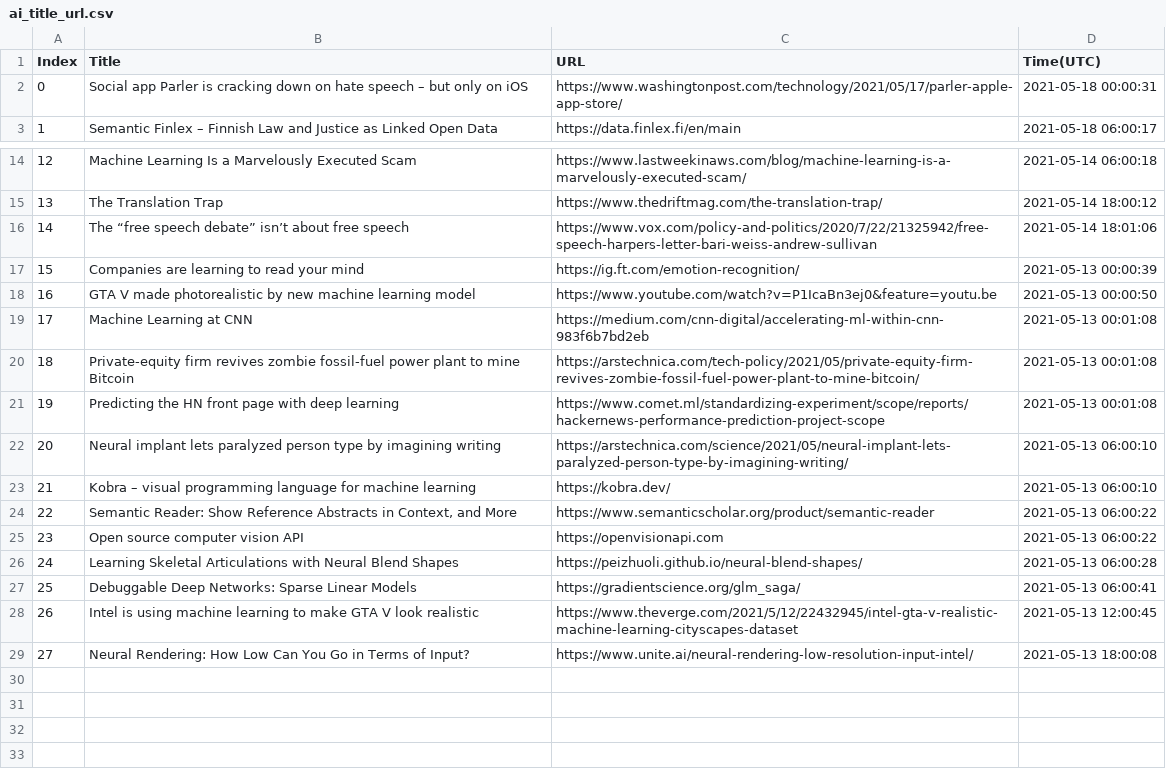
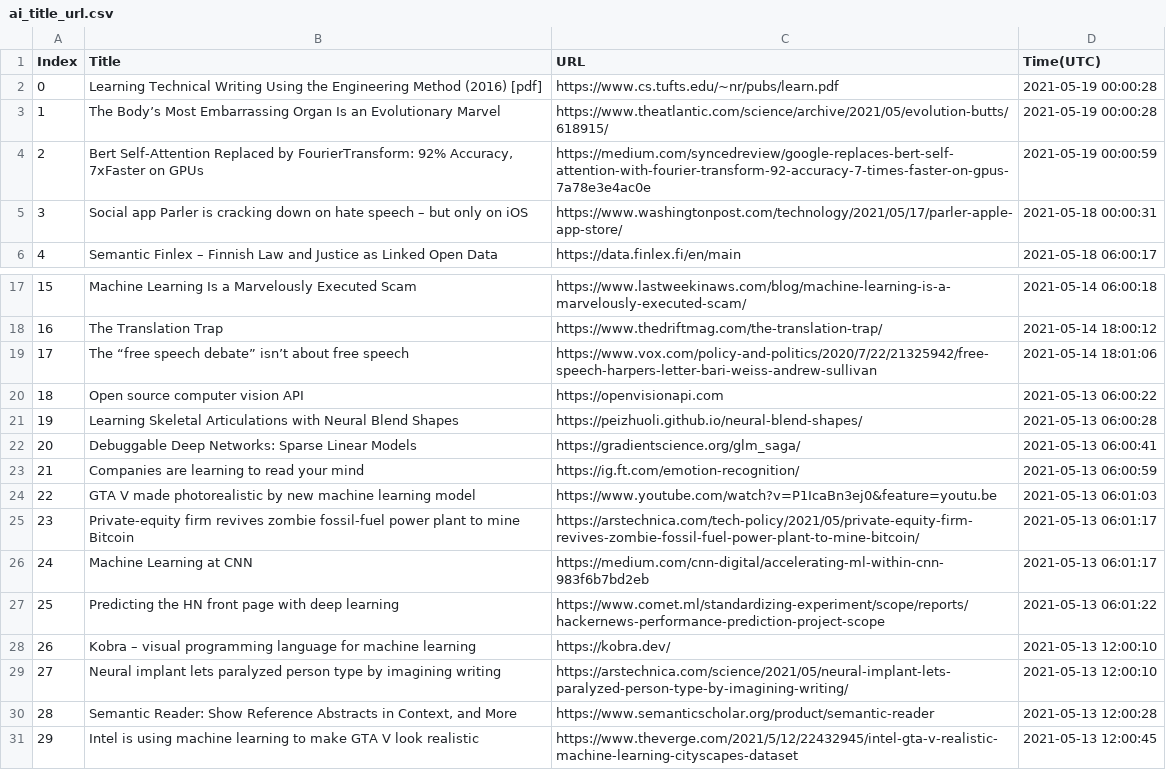
Before and after one commit to seitlab/seitlab.github.io, a CSV file: data/ai_title_url.csv, drawn as a sheet; only a part is shown, gaps mark what is left out; the shorter side is filled out with more unchanged rows; removed rows and columns are numbered as before the commit, all else as after; the diff names each change by its address in the sheet, - before the commit and + after, or states it on an @@ line.

```diff
--- a/data/ai_title_url.csv
+++ b/data/ai_title_url.csv
+row 2: 0 | Learning Technical Writing Using the Engineering Method (2016) [pdf] | https://www.cs.tufts.edu/~nr/pubs/learn.pdf | 2021-05-19 00:00:28
+row 3: 1 | The Body’s Most Embarrassing Organ Is an Evolutionary Marvel | https://www.theatlantic.com/science/archive/2021/05/evolution-butts/618915/ | 2021-05-19 00:00:28
+row 4: 2 | Bert Self-Attention Replaced by FourierTransform: 92% Accuracy, 7xFaster on GPUs | https://medium.com/syncedreview/google-replaces-bert-self-attention-with-fourier-transform-92-accuracy-7-times-faster-on-gpus-7a78e3e4ac0e | 2021-05-19 00:00:59
@@ column A (Index) renumbered from row 5 down @@
-row 17: 15 | Companies are learning to read your mind | https://ig.ft.com/emotion-recognition/ | 2021-05-13 00:00:39
-row 18: 16 | GTA V made photorealistic by new machine learning model | https://www.youtube.com/watch?v=P1IcaBn3ej0&feature=youtu.be | 2021-05-13 00:00:50
-row 19: 17 | Machine Learning at CNN | https://medium.com/cnn-digital/accelerating-ml-within-cnn-983f6b7bd2eb | 2021-05-13 00:01:08
-row 20: 18 | Private-equity firm revives zombie fossil-fuel power plant to mine Bitcoin | https://arstechnica.com/tech-policy/2021/05/private-equity-firm-revives-zombie-fossil-fuel-power-plant-to-mine-bitcoin/ | 2021-05-13 00:01:08
-row 21: 19 | Predicting the HN front page with deep learning | https://www.comet.ml/standardizing-experiment/scope/reports/hackernews-performance-prediction-project-scope | 2021-05-13 00:01:08
-row 22: 20 | Neural implant lets paralyzed person type by imagining writing | https://arstechnica.com/science/2021/05/neural-implant-lets-paralyzed-person-type-by-imagining-writing/ | 2021-05-13 06:00:10
-row 23: 21 | Kobra – visual programming language for machine learning | https://kobra.dev/ | 2021-05-13 06:00:10
-row 24: 22 | Semantic Reader: Show Reference Abstracts in Context, and More | https://www.semanticscholar.org/product/semantic-reader | 2021-05-13 06:00:22
+row 23: 21 | Companies are learning to read your mind | https://ig.ft.com/emotion-recognition/ | 2021-05-13 06:00:59
+row 24: 22 | GTA V made photorealistic by new machine learning model | https://www.youtube.com/watch?v=P1IcaBn3ej0&feature=youtu.be | 2021-05-13 06:01:03
+row 25: 23 | Private-equity firm revives zombie fossil-fuel power plant to mine Bitcoin | https://arstechnica.com/tech-policy/2021/05/private-equity-firm-revives-zombie-fossil-fuel-power-plant-to-mine-bitcoin/ | 2021-05-13 06:01:17
+row 26: 24 | Machine Learning at CNN | https://medium.com/cnn-digital/accelerating-ml-within-cnn-983f6b7bd2eb | 2021-05-13 06:01:17
+row 27: 25 | Predicting the HN front page with deep learning | https://www.comet.ml/standardizing-experiment/scope/reports/hackernews-performance-prediction-project-scope | 2021-05-13 06:01:22
+row 28: 26 | Kobra – visual programming language for machine learning | https://kobra.dev/ | 2021-05-13 12:00:10
+row 29: 27 | Neural implant lets paralyzed person type by imagining writing | https://arstechnica.com/science/2021/05/neural-implant-lets-paralyzed-person-type-by-imagining-writing/ | 2021-05-13 12:00:10
+row 30: 28 | Semantic Reader: Show Reference Abstracts in Context, and More | https://www.semanticscholar.org/product/semantic-reader | 2021-05-13 12:00:28
```
Also changed, not shown: data/blockchain_title_url.csv, data/security_title_url.csv, 2 other files.
